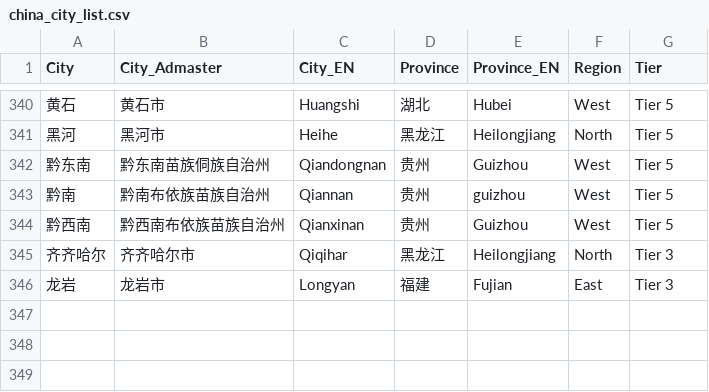
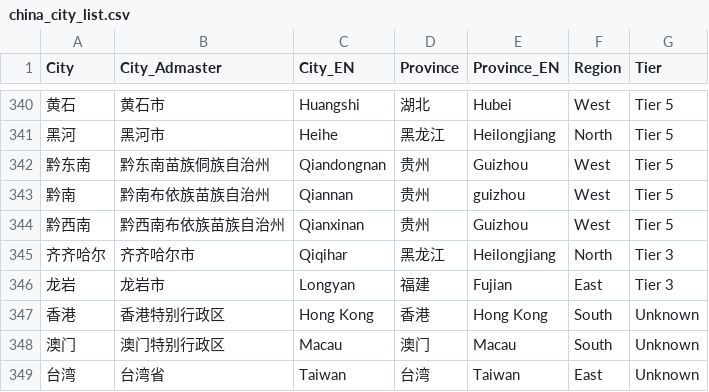
Before and after one commit to pzhaonet/ncovr, a CSV file: inst/china_city_list.csv, drawn as a sheet; only a part is shown, gaps mark what is left out; the diff names each change by its address in the sheet, - before the commit and + after, or states it on an @@ line.

```diff
--- a/inst/china_city_list.csv
+++ b/inst/china_city_list.csv
+row 347: 香港 | 香港特别行政区 | Hong Kong | 香港 | Hong Kong | South | Unknown
+row 348: 澳门 | 澳门特别行政区 | Macau | 澳门 | Macau | South | Unknown
+row 349: 台湾 | 台湾省 | Taiwan | 台湾 | Taiwan | East | Unknown
```
Also changed, not shown: 1 other file.
